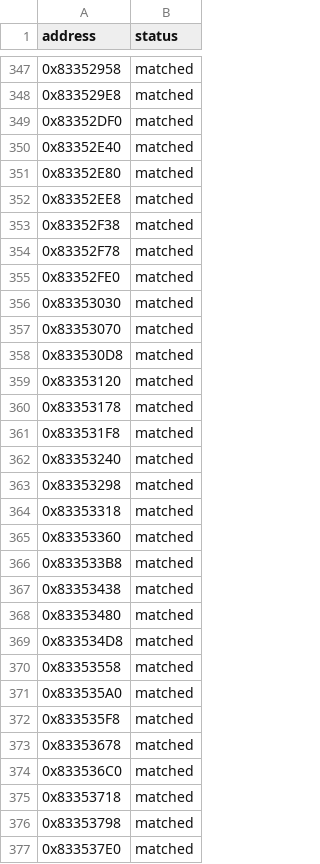
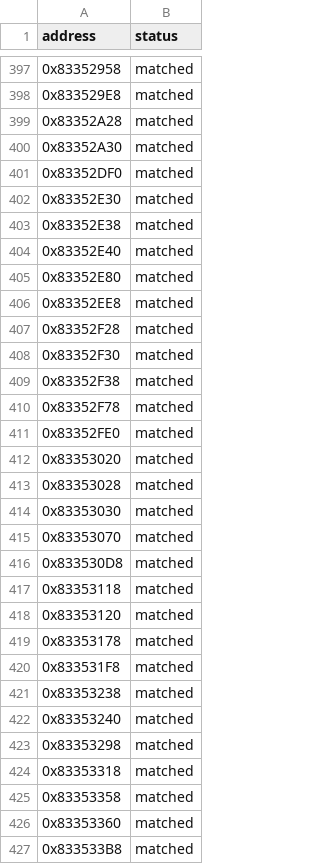
Before and after one commit to kirklandsig/halo-mega-bloks-decompiled, a CSV file: config/status.csv, drawn as a sheet; only a part is shown, gaps mark what is left out; the shorter side is filled out with more unchanged rows; the diff covers the shown part only; the diff names each change by its address in the sheet, - before the commit and + after, or states it on an @@ line.

```diff
--- a/config/status.csv
+++ b/config/status.csv
+row 399: 0x83352A28 | matched
+row 400: 0x83352A30 | matched
+row 402: 0x83352E30 | matched
+row 403: 0x83352E38 | matched
+row 407: 0x83352F28 | matched
+row 408: 0x83352F30 | matched
+row 412: 0x83353020 | matched
+row 413: 0x83353028 | matched
+row 417: 0x83353118 | matched
+row 421: 0x83353238 | matched
+row 425: 0x83353358 | matched
```
Also changed, not shown: 78 added rows elsewhere in this file, 10 other files.
